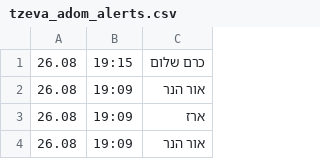
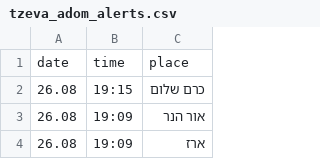
Before and after one commit to tomersa/tzeva_adom_dataset, a CSV file: tzeva_adom_alerts.csv, drawn as a sheet; only a part is shown; the shorter side is filled out with more unchanged rows; the diff names each change by its address in the sheet, - before the commit and + after, or states it on an @@ line.

Commit message:
csv: Added header to the file

```diff
--- a/tzeva_adom_alerts.csv
+++ b/tzeva_adom_alerts.csv
+row 1: date | time | place
```
